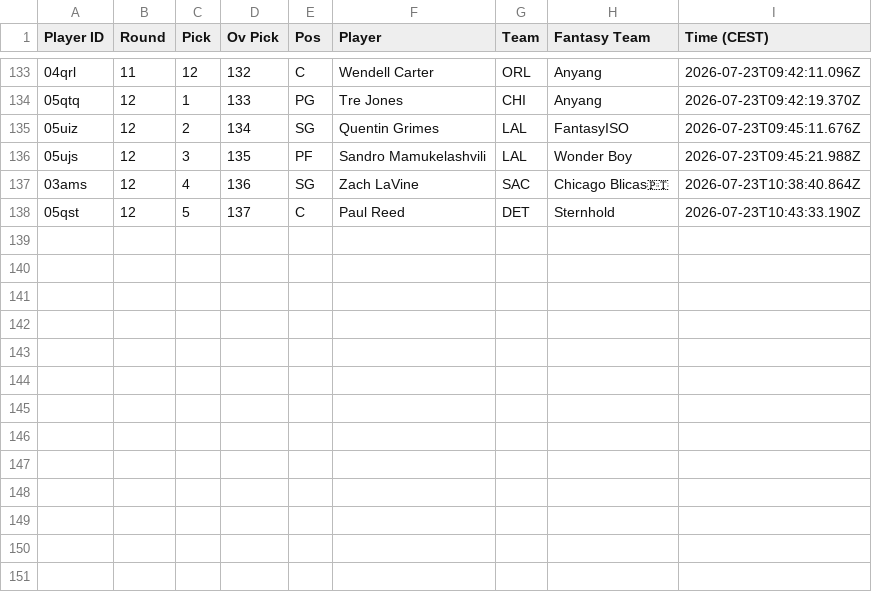
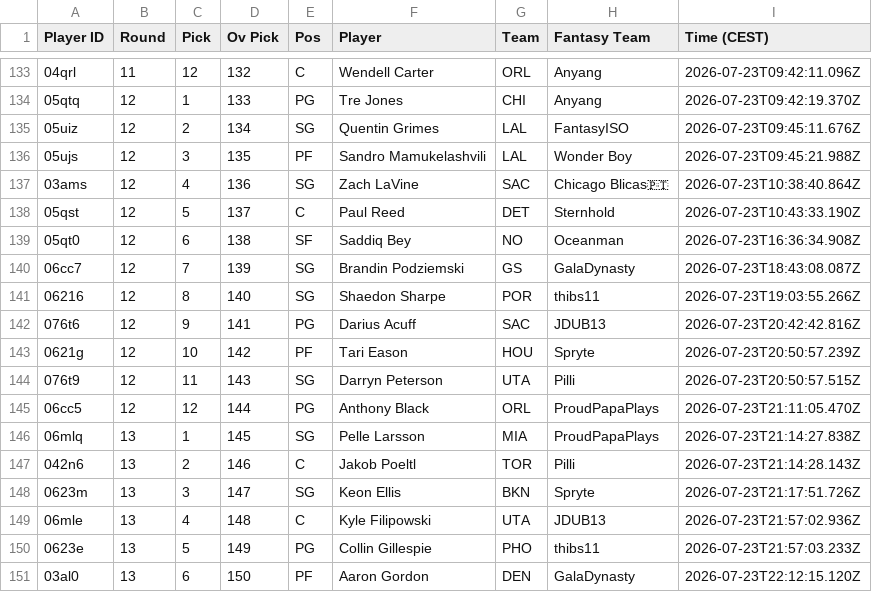
Before and after one commit to Pizzaratops/MFHFBs-NBA-Projections, a CSV file: data/draft-results/Fantrax-Draft-Results-AUTO-i4wkf62umrkds58d.csv, drawn as a sheet; only a part is shown, gaps mark what is left out.

```diff
--- a/data/draft-results/Fantrax-Draft-Results-AUTO-i4wkf62umrkds58d.csv
+++ b/data/draft-results/Fantrax-Draft-Results-AUTO-i4wkf62umrkds58d.csv
@@ -138 +138,14 @@
 "05qst","12","5","137","C","Paul Reed","DET","Sternhold","2026-07-23T10:43:33.190Z"
+"05qt0","12","6","138","SF","Saddiq Bey","NO","Oceanman","2026-07-23T16:36:34.908Z"
+"06cc7","12","7","139","SG","Brandin Podziemski","GS","GalaDynasty","2026-07-23T18:43:08.087Z"
+"06216","12","8","140","SG","Shaedon Sharpe","POR","thibs11","2026-07-23T19:03:55.266Z"
+"076t6","12","9","141","PG","Darius Acuff","SAC","JDUB13","2026-07-23T20:42:42.816Z"
+"0621g","12","10","142","PF","Tari Eason","HOU","Spryte","2026-07-23T20:50:57.239Z"
+"076t9","12","11","143","SG","Darryn Peterson","UTA","Pilli","2026-07-23T20:50:57.515Z"
+"06cc5","12","12","144","PG","Anthony Black","ORL","ProudPapaPlays","2026-07-23T21:11:05.470Z"
+"06mlq","13","1","145","SG","Pelle Larsson","MIA","ProudPapaPlays","2026-07-23T21:14:27.838Z"
+"042n6","13","2","146","C","Jakob Poeltl","TOR","Pilli","2026-07-23T21:14:28.143Z"
+"0623m","13","3","147","SG","Keon Ellis","BKN","Spryte","2026-07-23T21:17:51.726Z"
+"06mle","13","4","148","C","Kyle Filipowski","UTA","JDUB13","2026-07-23T21:57:02.936Z"
+"0623e","13","5","149","PG","Collin Gillespie","PHO","thibs11","2026-07-23T21:57:03.233Z"
+"03al0","13","6","150","PF","Aaron Gordon","DEN","GalaDynasty","2026-07-23T22:12:15.120Z"
```
Also changed, not shown: data/draft-results/Fantrax-Draft-Results-AUTO-emeu5xuymrh1a5id.csv, data/draft-results/Fantrax-Draft-Results-AUTO-f4s6y7hlmrkduxh8.csv, 24 other files.
